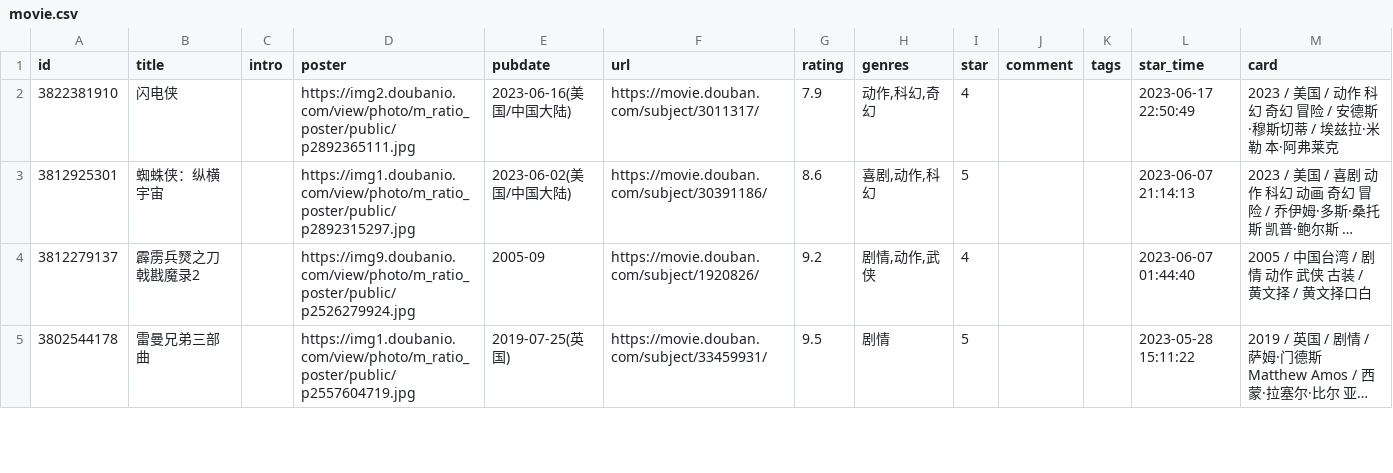
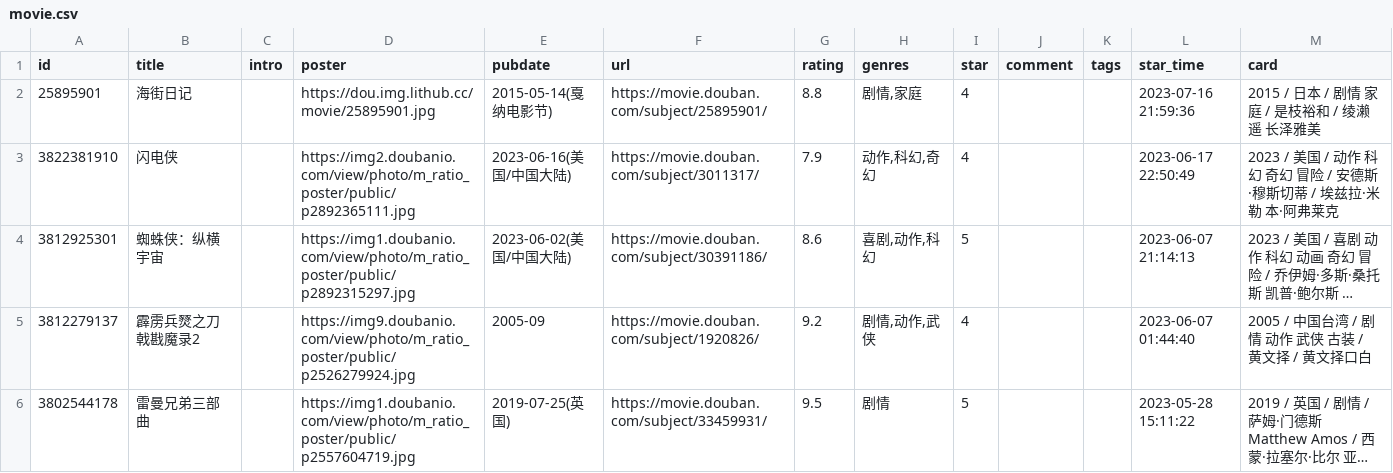
Before and after one commit to Mantyke/-, a CSV file: data/douban/movie.csv, drawn as a sheet; only a part is shown; long unchanged cells end in ….

Commit message:
chore: update douban data

```diff
--- a/data/douban/movie.csv
+++ b/data/douban/movie.csv
@@ -1,2 +1,3 @@
 id,title,intro,poster,pubdate,url,rating,genres,star,comment,tags,star_time,card
+25895901,海街日记,,https://dou.img.lithub.cc/movie/25895901.jpg,2015-05-14(戛纳电影节),https://movie.douban.com/subject/25895901/,8.8,"剧情,家庭",4,,,2023-07-16 21:59:36,2015 / 日本 / 剧情 家庭 / 是枝裕和 / 绫濑遥 长泽雅美
 3822381910,闪电侠,,https://img2.doubanio.com/view/photo/m_ratio_poster/public/p2892365111.jpg,2023-06-16(美国/中国大陆),https://movie.douban.com/subject/3011317/,7.9,"动作,科幻,奇幻",4,,,2023-06-17 22:50:49,2023 / 美国 / 动作 科幻 奇幻 冒险 / 安德斯·穆斯切蒂 / 埃兹拉·米勒 本·阿弗莱克
```
